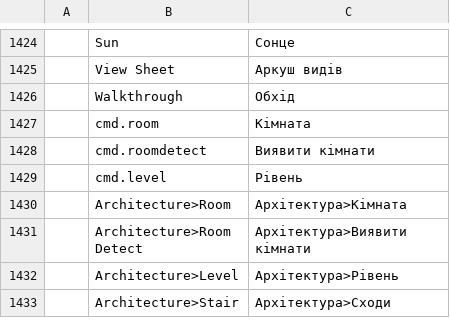
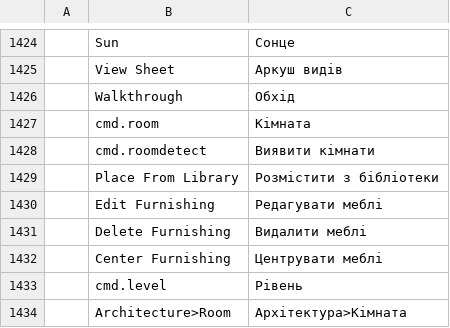
Before and after one commit to andydhamm/cadcraft-arch3d, a TSV file: crates/ui-egui/src/i18n/uk.tsv, drawn as a sheet; only a part is shown, gaps mark what is left out; the shorter side is filled out with more unchanged rows; the diff names each change by its address in the sheet, - before the commit and + after, or states it on an @@ line.

Commit message:
p14-cmd-place: round 2 (mai-flash)

```diff
--- a/crates/ui-egui/src/i18n/uk.tsv
+++ b/crates/ui-egui/src/i18n/uk.tsv
+row 1429:  | Place From Library | Розмістити з бібліотеки
+row 1430:  | Edit Furnishing | Редагувати меблі
+row 1431:  | Delete Furnishing | Видалити меблі
+row 1432:  | Center Furnishing | Центрувати меблі
```
Also changed, not shown: crates/ui-egui/src/i18n/zh.tsv, 2 other files.
